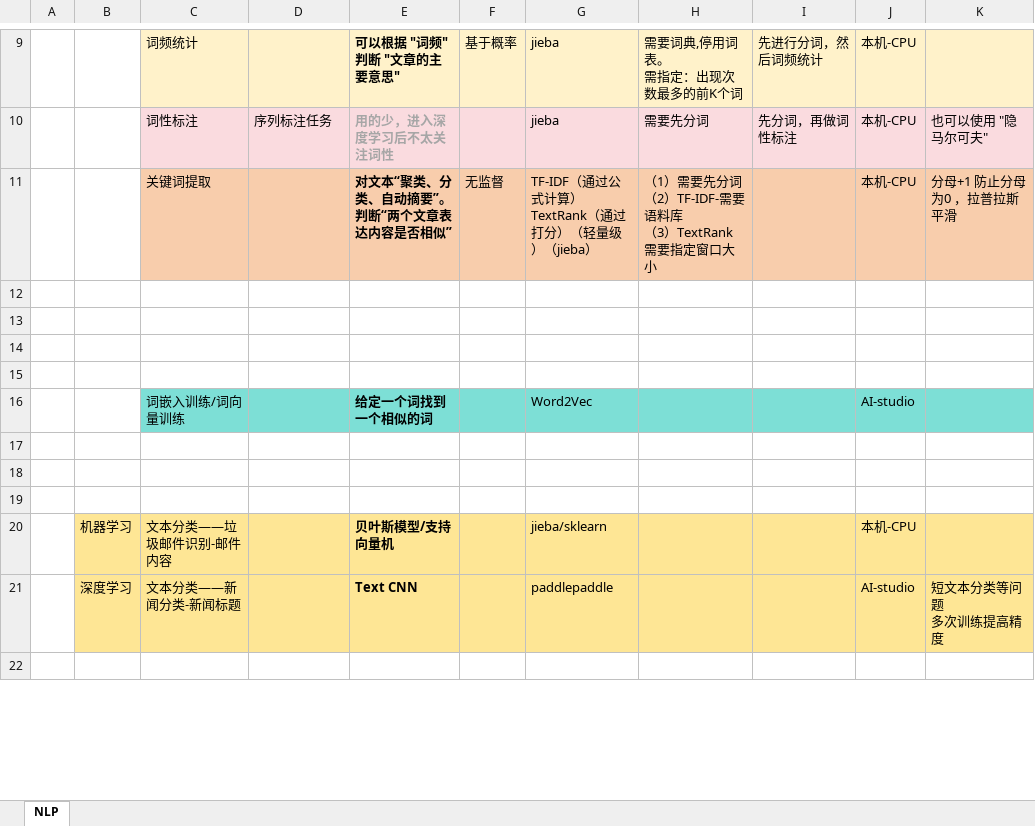
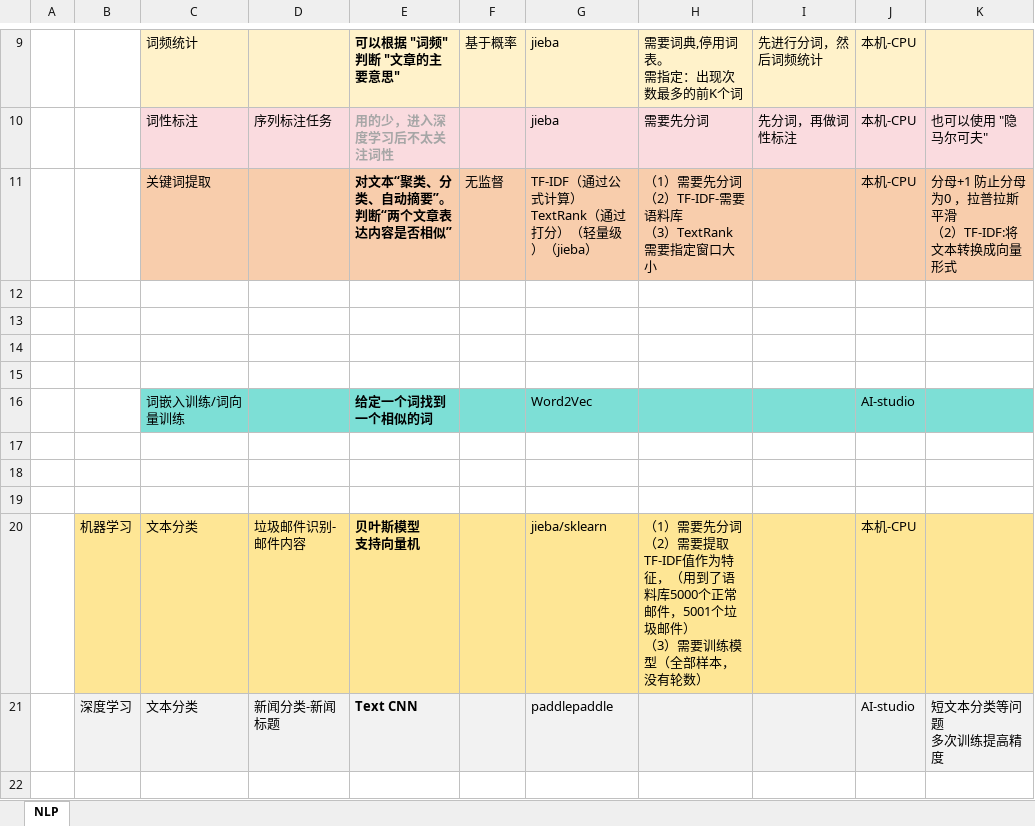
Before and after one commit to LiHengofChina/_python, an Excel workbook: 002.Artificial_Intelligence/011.nlp/nlp/案例场景.xlsx, sheet NLP, drawn as a sheet; only a part is shown, gaps mark what is left out; values as stored, in another font and other column widths than the file's, no borders; ↵ is a line break in a cell; the diff names each change by its address in the sheet, - before the commit and + after, or states it on an @@ line.

```diff
--- a/002.Artificial_Intelligence/011.nlp/nlp/案例场景.xlsx (sheet NLP)
+++ b/002.Artificial_Intelligence/011.nlp/nlp/案例场景.xlsx (sheet NLP)
-K11: 分母+1 防止分母为0 ，拉普拉斯平滑
+K11: 分母+1 防止分母为0 ，拉普拉斯平滑 ↵ （2）TF-IDF:将文本转换成向量形式
-C20: 文本分类——垃圾邮件识别-邮件内容
+C20: 文本分类
-D20: (empty)
+D20: 垃圾邮件识别-邮件内容
-E20: 贝叶斯模型/支持向量机
+E20: 贝叶斯模型 ↵ 支持向量机
-H20: (empty)
+H20: （1）需要先分词 ↵ （2）需要提取TF-IDF值作为特征，（用到了语料库5000个正常邮件，5001个垃圾邮件） ↵ （3）需要训练模型（全部样本，没有轮数）
-B21:K21 fill: #FEE695
+B21:K21 fill: #F2F2F2
-C21: 文本分类——新闻分类-新闻标题
+C21: 文本分类
-D21: (empty)
+D21: 新闻分类-新闻标题
```
Also changed, not shown: 002.Artificial_Intelligence/接口汇总.xlsx, 5 other files.
